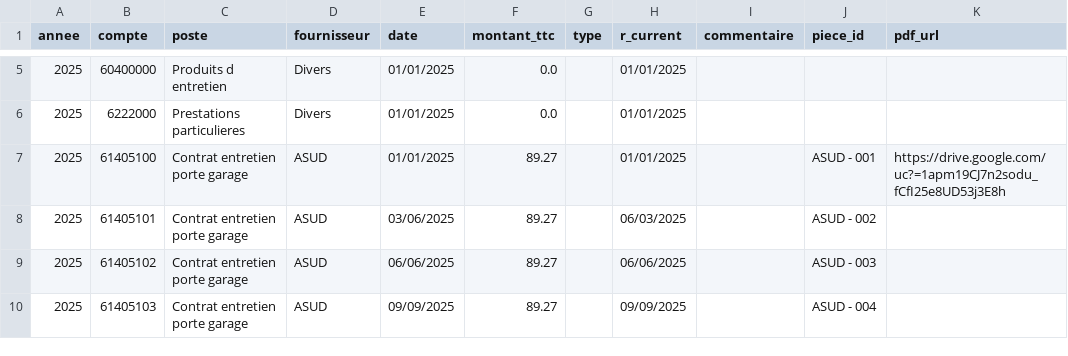
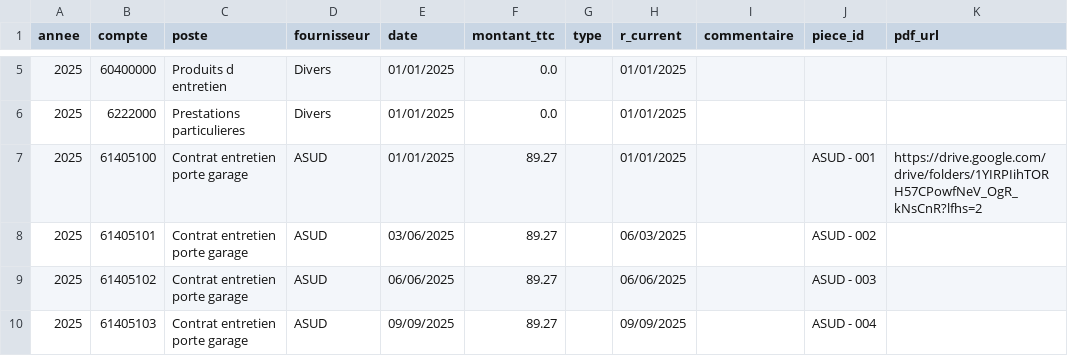
Before and after one commit to charleytrigano/streamlit_immeuble, a CSV file: data/base_depenses_immeuble.csv, drawn as a sheet; only a part is shown, gaps mark what is left out.

Commit message:
Add files via upload

```diff
--- a/data/base_depenses_immeuble.csv
+++ b/data/base_depenses_immeuble.csv
@@ -6,3 +6,3 @@
 2025,6222000,Prestations particulieres,Divers,01/01/2025,0.0,,01/01/2025,,,
-2025,61405100,Contrat entretien porte garage,ASUD,01/01/2025,89.27,,01/01/2025,,ASUD - 001,https://drive.google.com/uc?=1apm19CJ7n2sodu_fCfI25e8UD53j3E8h
+2025,61405100,Contrat entretien porte garage,ASUD,01/01/2025,89.27,,01/01/2025,,ASUD - 001,https://drive.google.com/drive/folders/1YIRPIihTORH57CPowfNeV_OgR_kNsCnR?lfhs=2
 2025,61405101,Contrat entretien porte garage,ASUD,03/06/2025,89.27,,06/03/2025,,ASUD - 002,
```
